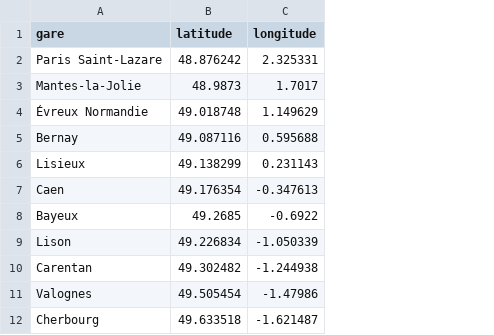
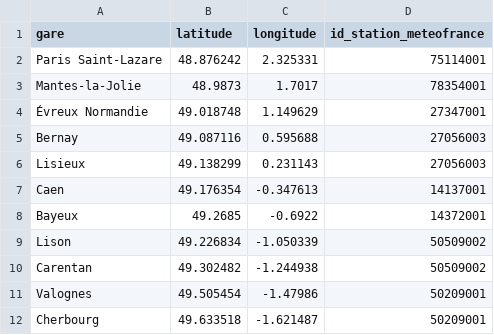
Before and after one commit to zebruo/train-delay-paris-cherbourg, a CSV file: stations_coords.csv, drawn as a sheet; the diff names each change by its address in the sheet, - before the commit and + after, or states it on an @@ line.

```diff
--- a/stations_coords.csv
+++ b/stations_coords.csv
+column D (id_station_meteofrance), rows 2-12: 75114001 | 78354001 | 27347001 | 27056003 | 27056003 | 14137001 | 14372001 | 50509002 | 50509002 | 50209001 | 50209001
```
Also changed, not shown: 4 other files.
